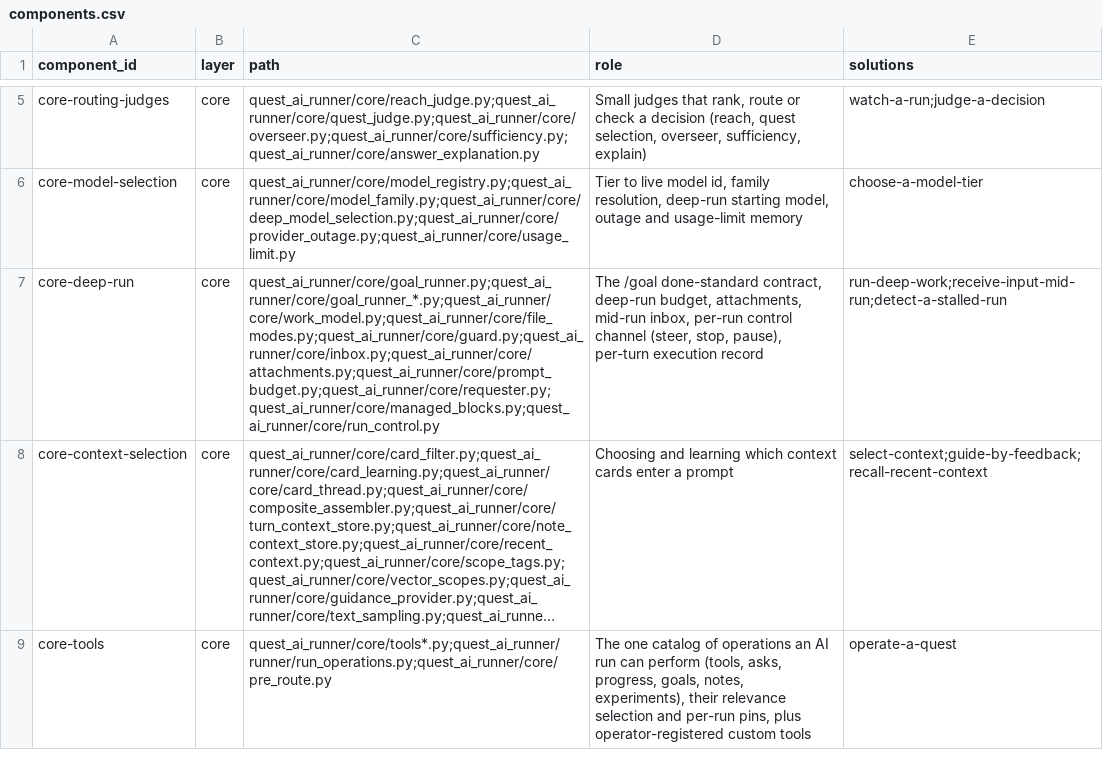
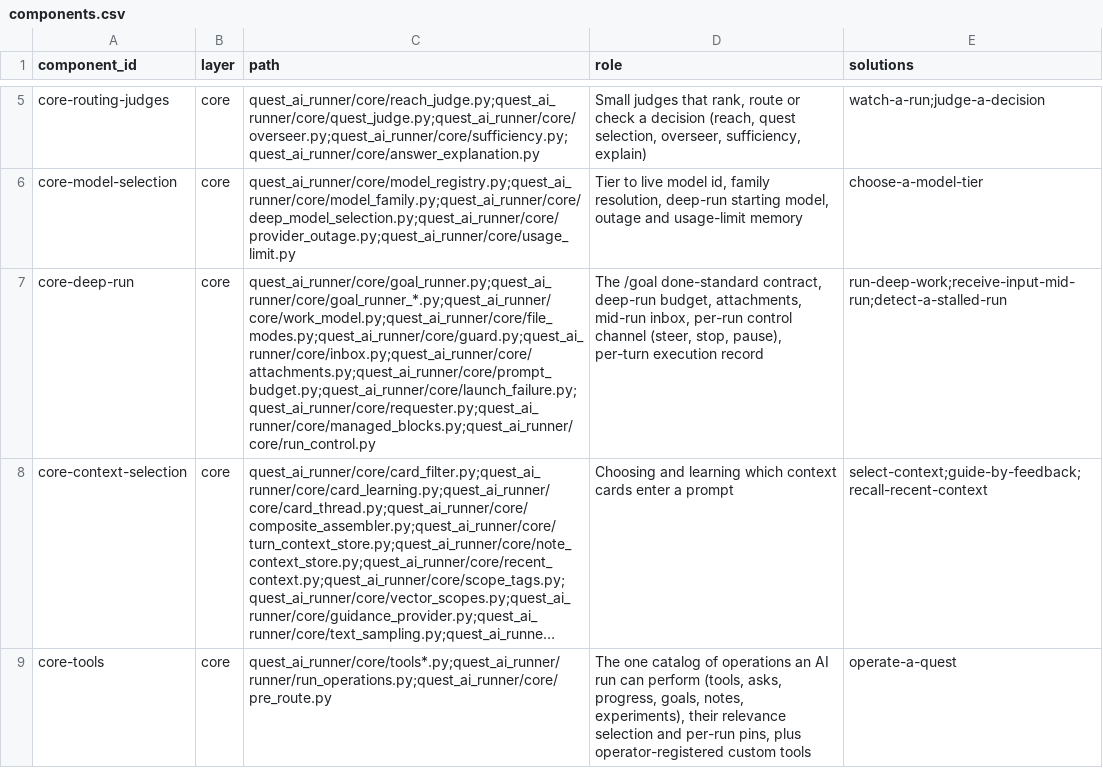
Before and after one commit to SpiritualData/quest-ai-runner, a CSV file: esoi/components.csv, drawn as a sheet; only a part is shown, gaps mark what is left out; long unchanged cells end in …; the diff names each change by its address in the sheet, - before the commit and + after, or states it on an @@ line.

```diff
--- a/esoi/components.csv
+++ b/esoi/components.csv
-C7 (path): quest_ai_runner/core/goal_runner.py;quest_ai_runner/core/goal_runner_*.py;quest_ai_runner/core/work_model.py;quest_ai_runner/core/file_modes.py;quest_ai_runner/core/guard.py;quest_ai_runner/core/inbox.py;quest_ai_runner/core/attachments.py;quest_ai_runner/core/prompt_budget.py;quest_ai_runner/core/requester.py;quest_ai_runner/core/managed_blocks.py;quest_ai_runner/core/run_control.py
+C7 (path): quest_ai_runner/core/goal_runner.py;quest_ai_runner/core/goal_runner_*.py;quest_ai_runner/core/work_model.py;quest_ai_runner/core/file_modes.py;quest_ai_runner/core/guard.py;quest_ai_runner/core/inbox.py;quest_ai_runner/core/attachments.py;quest_ai_runner/core/prompt_budget.py;quest_ai_runner/core/launch_failure.py;quest_ai_runner/core/requester.py;quest_ai_runner/core/managed_blocks.py;quest_ai_runner/core/run_control.py
```
Also changed, not shown: 13 other files.
